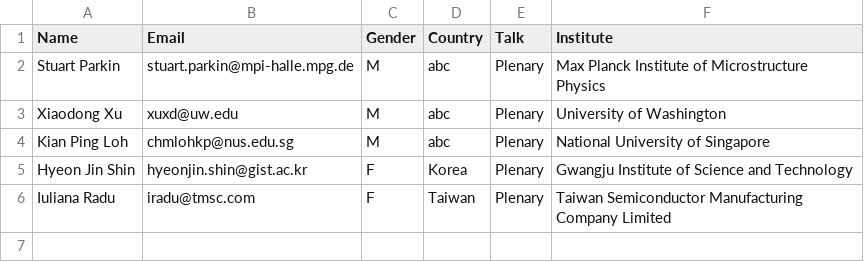
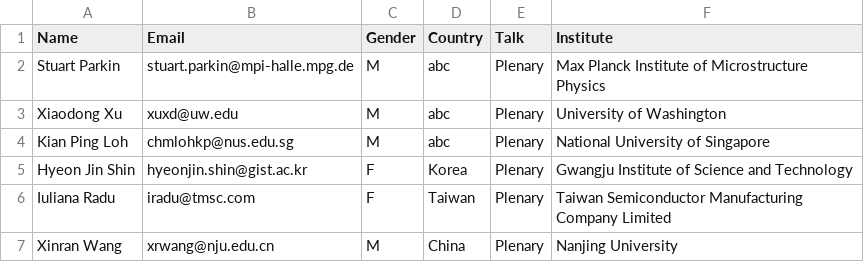
Before and after one commit to 2dtmd/tmd_conference, a CSV file: tmd_conference/_data/plenaries.csv, drawn as a sheet; the diff names each change by its address in the sheet, - before the commit and + after, or states it on an @@ line.

Commit message:
Add Xinran Wang to plenaries.csv

```diff
--- a/tmd_conference/_data/plenaries.csv
+++ b/tmd_conference/_data/plenaries.csv
+row 7: Xinran Wang | xrwang@nju.edu.cn | M | China | Plenary | Nanjing University
```
